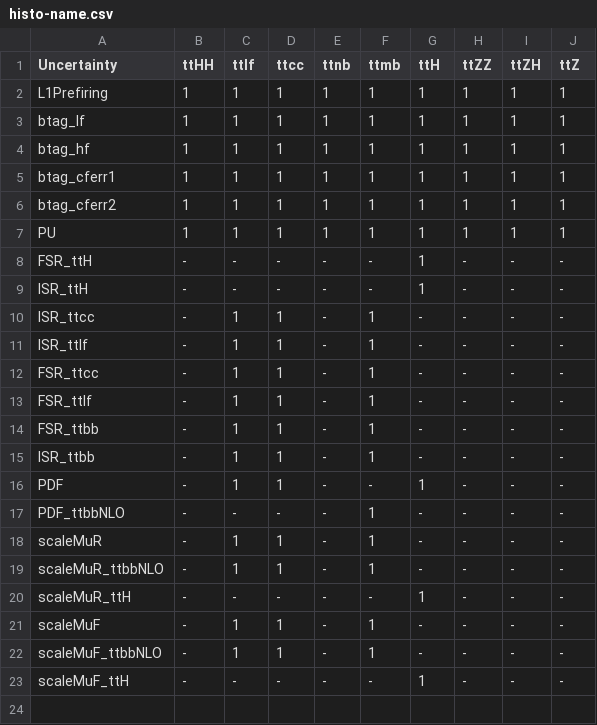
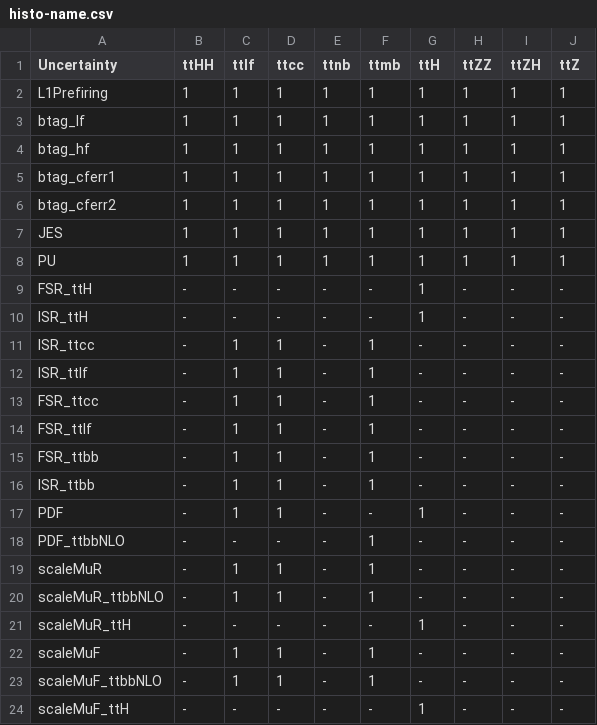
Before and after one commit to wweiphy/TTHHRun2UL_DNN, a CSV file: datacard/combineRun2/histo-name.csv, drawn as a sheet; the diff names each change by its address in the sheet, - before the commit and + after, or states it on an @@ line.

Commit message:
update

```diff
--- a/datacard/combineRun2/histo-name.csv
+++ b/datacard/combineRun2/histo-name.csv
+row 7: JES | 1 | 1 | 1 | 1 | 1 | 1 | 1 | 1 | 1
```
